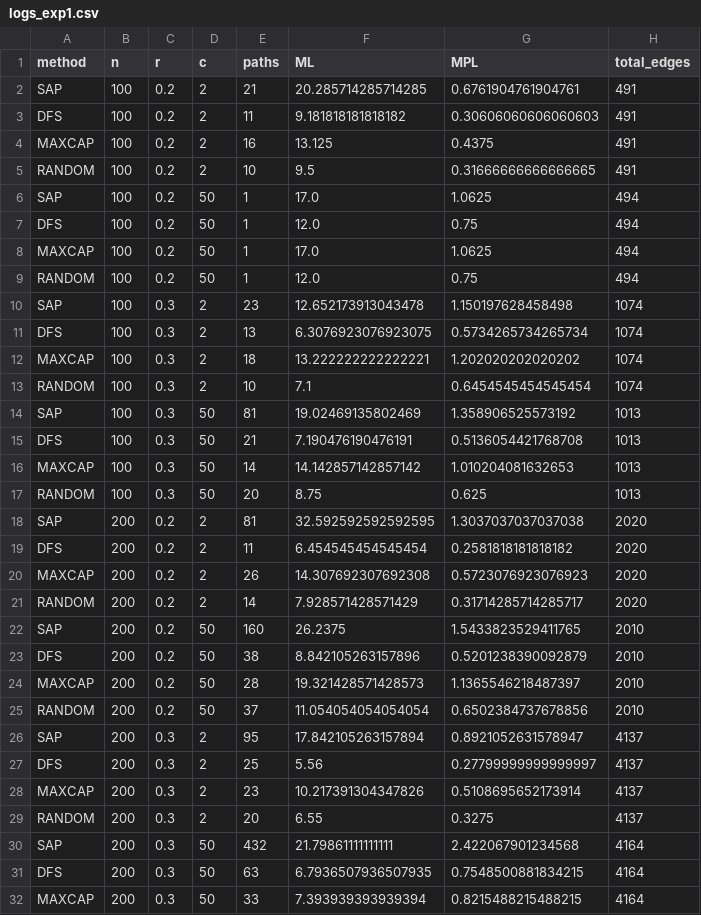
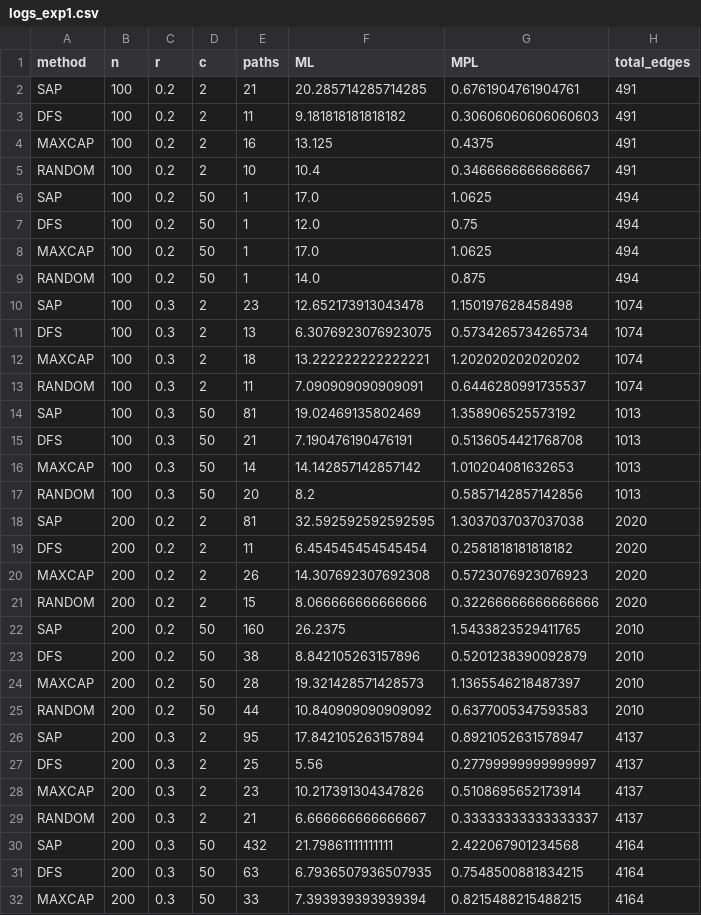
Before and after one commit to rafalm0/Algo-Design, a CSV file: logs_exp1.csv, drawn as a sheet; only a part is shown; the diff covers the shown part only.

```diff
--- a/logs_exp1.csv
+++ b/logs_exp1.csv
@@ -4,3 +4,3 @@ DFS,100,0.2,2,11,9.181818181818182,0.30606060606060603,491
 MAXCAP,100,0.2,2,16,13.125,0.4375,491
-RANDOM,100,0.2,2,10,9.5,0.31666666666666665,491
+RANDOM,100,0.2,2,10,10.4,0.3466666666666667,491
 SAP,100,0.2,50,1,17.0,1.0625,494
@@ -8,3 +8,3 @@ DFS,100,0.2,50,1,12.0,0.75,494
 MAXCAP,100,0.2,50,1,17.0,1.0625,494
-RANDOM,100,0.2,50,1,12.0,0.75,494
+RANDOM,100,0.2,50,1,14.0,0.875,494
 SAP,100,0.3,2,23,12.652173913043478,1.150197628458498,1074
@@ -12,3 +12,3 @@ DFS,100,0.3,2,13,6.3076923076923075,0.5734265734265734,1074
 MAXCAP,100,0.3,2,18,13.222222222222221,1.202020202020202,1074
-RANDOM,100,0.3,2,10,7.1,0.6454545454545454,1074
+RANDOM,100,0.3,2,11,7.090909090909091,0.6446280991735537,1074
 SAP,100,0.3,50,81,19.02469135802469,1.358906525573192,1013
@@ -16,3 +16,3 @@ DFS,100,0.3,50,21,7.190476190476191,0.5136054421768708,1013
 MAXCAP,100,0.3,50,14,14.142857142857142,1.010204081632653,1013
-RANDOM,100,0.3,50,20,8.75,0.625,1013
+RANDOM,100,0.3,50,20,8.2,0.5857142857142856,1013
 SAP,200,0.2,2,81,32.592592592592595,1.3037037037037038,2020
@@ -20,3 +20,3 @@ DFS,200,0.2,2,11,6.454545454545454,0.2581818181818182,2020
 MAXCAP,200,0.2,2,26,14.307692307692308,0.5723076923076923,2020
-RANDOM,200,0.2,2,14,7.928571428571429,0.31714285714285717,2020
+RANDOM,200,0.2,2,15,8.066666666666666,0.32266666666666666,2020
 SAP,200,0.2,50,160,26.2375,1.5433823529411765,2010
@@ -24,3 +24,3 @@ DFS,200,0.2,50,38,8.842105263157896,0.5201238390092879,2010
 MAXCAP,200,0.2,50,28,19.321428571428573,1.1365546218487397,2010
-RANDOM,200,0.2,50,37,11.054054054054054,0.6502384737678856,2010
+RANDOM,200,0.2,50,44,10.840909090909092,0.6377005347593583,2010
 SAP,200,0.3,2,95,17.842105263157894,0.8921052631578947,4137
@@ -28,3 +28,3 @@ DFS,200,0.3,2,25,5.56,0.27799999999999997,4137
 MAXCAP,200,0.3,2,23,10.217391304347826,0.5108695652173914,4137
-RANDOM,200,0.3,2,20,6.55,0.3275,4137
+RANDOM,200,0.3,2,21,6.666666666666667,0.33333333333333337,4137
 SAP,200,0.3,50,432,21.79861111111111,2.422067901234568,4164
```
Also changed, not shown: 3 edited cells elsewhere in this file, logs_exp2.csv, 4 other files.
